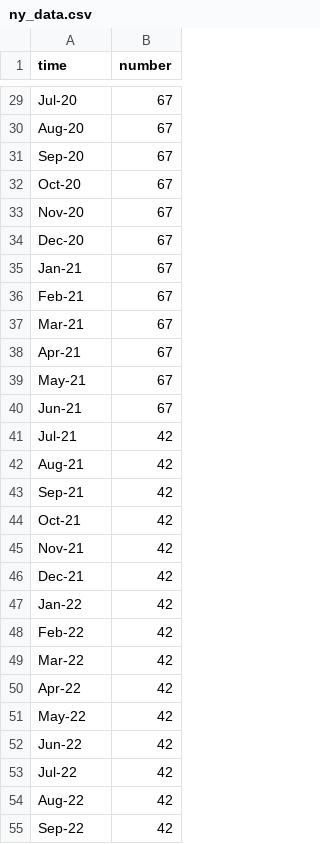
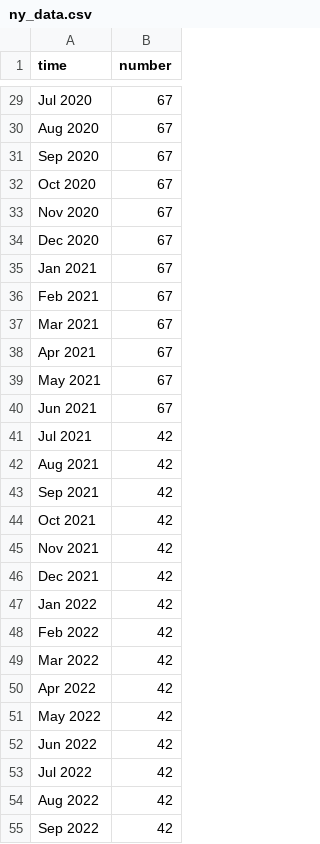
Before and after one commit to Miki273/NYCAnimalRescue, a CSV file: scripts/ny_data.csv, drawn as a sheet; only a part is shown, gaps mark what is left out; the diff covers the shown part only; the diff names each change by its address in the sheet, - before the commit and + after, or states it on an @@ line.

```diff
--- a/scripts/ny_data.csv
+++ b/scripts/ny_data.csv
-A29 (time): Jul-20
+A29 (time): Jul 2020
-A30 (time): Aug-20
+A30 (time): Aug 2020
-A31 (time): Sep-20
+A31 (time): Sep 2020
-A32 (time): Oct-20
+A32 (time): Oct 2020
-A33 (time): Nov-20
+A33 (time): Nov 2020
-A34 (time): Dec-20
+A34 (time): Dec 2020
-A35 (time): Jan-21
+A35 (time): Jan 2021
-A36 (time): Feb-21
+A36 (time): Feb 2021
-A37 (time): Mar-21
+A37 (time): Mar 2021
-A38 (time): Apr-21
+A38 (time): Apr 2021
-A39 (time): May-21
+A39 (time): May 2021
-A40 (time): Jun-21
+A40 (time): Jun 2021
-A41 (time): Jul-21
+A41 (time): Jul 2021
-A42 (time): Aug-21
+A42 (time): Aug 2021
-A43 (time): Sep-21
+A43 (time): Sep 2021
-A44 (time): Oct-21
+A44 (time): Oct 2021
-A45 (time): Nov-21
+A45 (time): Nov 2021
-A46 (time): Dec-21
+A46 (time): Dec 2021
-A47 (time): Jan-22
+A47 (time): Jan 2022
-A48 (time): Feb-22
+A48 (time): Feb 2022
-A49 (time): Mar-22
+A49 (time): Mar 2022
-A50 (time): Apr-22
+A50 (time): Apr 2022
-A51 (time): May-22
+A51 (time): May 2022
-A52 (time): Jun-22
+A52 (time): Jun 2022
-A53 (time): Jul-22
+A53 (time): Jul 2022
-A54 (time): Aug-22
+A54 (time): Aug 2022
-A55 (time): Sep-22
+A55 (time): Sep 2022
```
Also changed, not shown: 46 edited cells elsewhere in this file.
